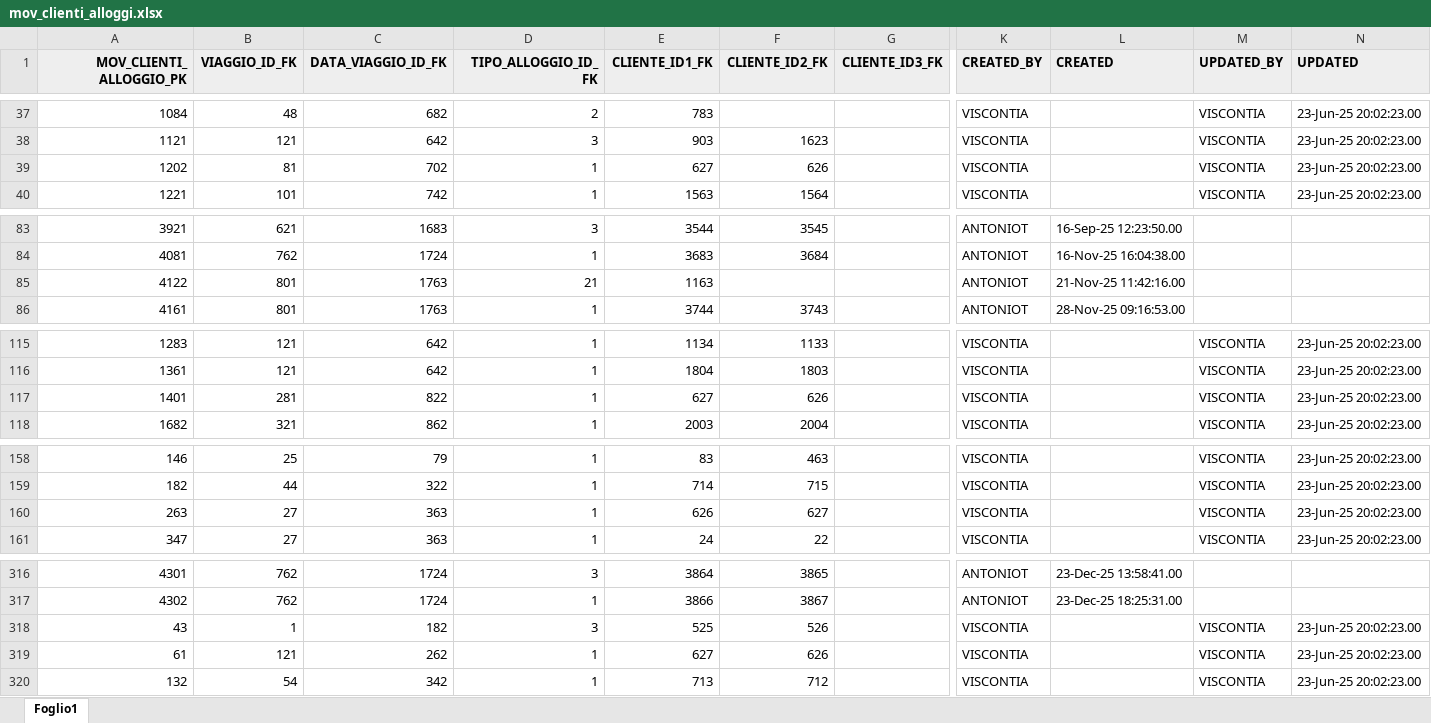
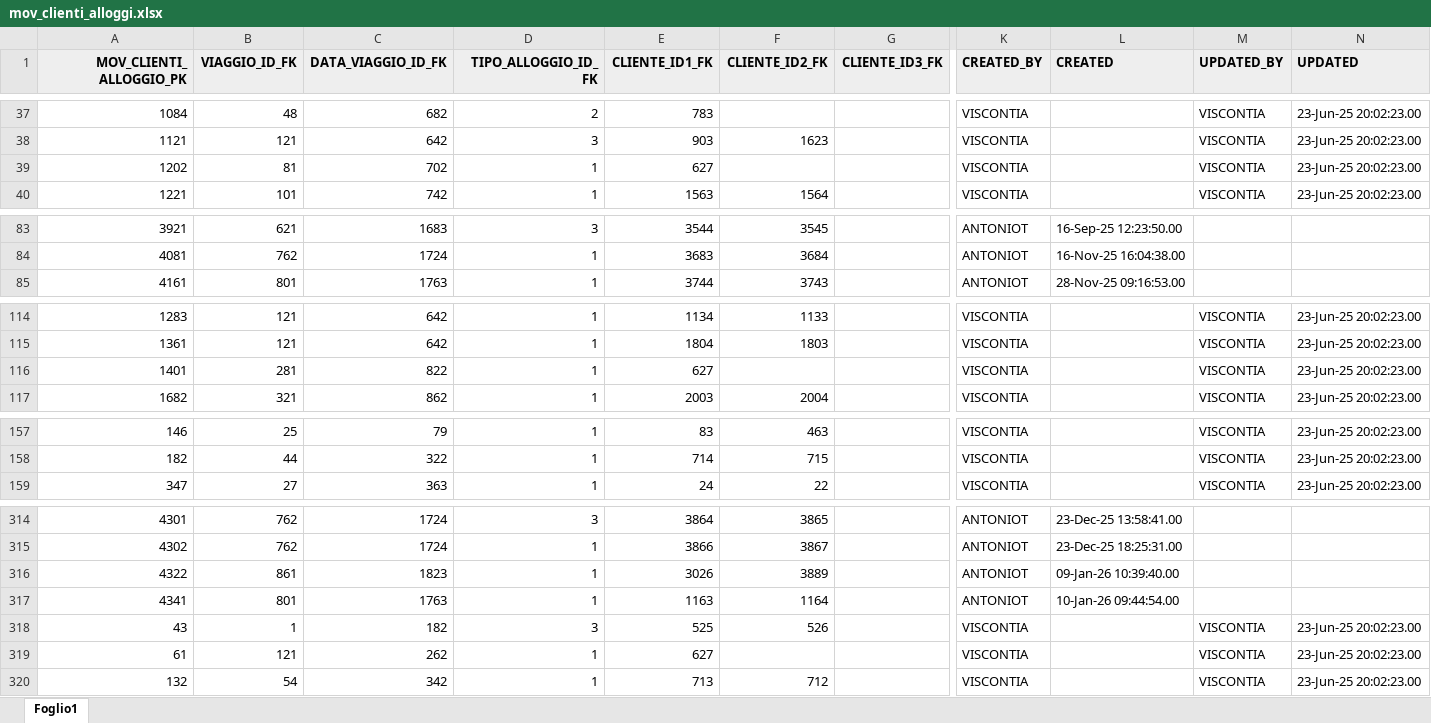
Before and after one commit to viscontia/GestioneViaggi, an Excel workbook: inp_Excel/mov_clienti_alloggi.xlsx, sheet Foglio1, drawn as a sheet; only a part is shown, gaps mark what is left out; values as stored, in another font and other column widths than the file's, no borders; table styles not drawn; removed rows and columns are numbered as before the commit, all else as after; rows hold the shown columns only; the diff covers the shown part only; the diff names each change by its address in the sheet, - before the commit and + after, or states it on an @@ line.

```diff
--- a/inp_Excel/mov_clienti_alloggi.xlsx (sheet Foglio1)
+++ b/inp_Excel/mov_clienti_alloggi.xlsx (sheet Foglio1)
-F39 (CLIENTE_ID2_FK): 626
+F39 (CLIENTE_ID2_FK): (empty)
-row 85: 4122 | 801 | 1763 | 21 | 1163 |  |  | ANTONIOT | 21-Nov-25 11:42:16.00
-F116 (CLIENTE_ID2_FK): 626
+F116 (CLIENTE_ID2_FK): (empty)
-row 160: 263 | 27 | 363 | 1 | 626 | 627 |  | VISCONTIA |  | VISCONTIA | 23-Jun-25 20:02:23.00
+row 316: 4322 | 861 | 1823 | 1 | 3026 | 3889 |  | ANTONIOT | 09-Jan-26 10:39:40.00
+row 317: 4341 | 801 | 1763 | 1 | 1163 | 1164 |  | ANTONIOT | 10-Jan-26 09:44:54.00
-F319 (CLIENTE_ID2_FK): 626
+F319 (CLIENTE_ID2_FK): (empty)
```
Also changed, not shown: 1 edited cell elsewhere in this sheet, inp_Excel/ana_clienti.xlsx, inp_Excel/ana_date_viaggi.xlsx, 26 other files.
